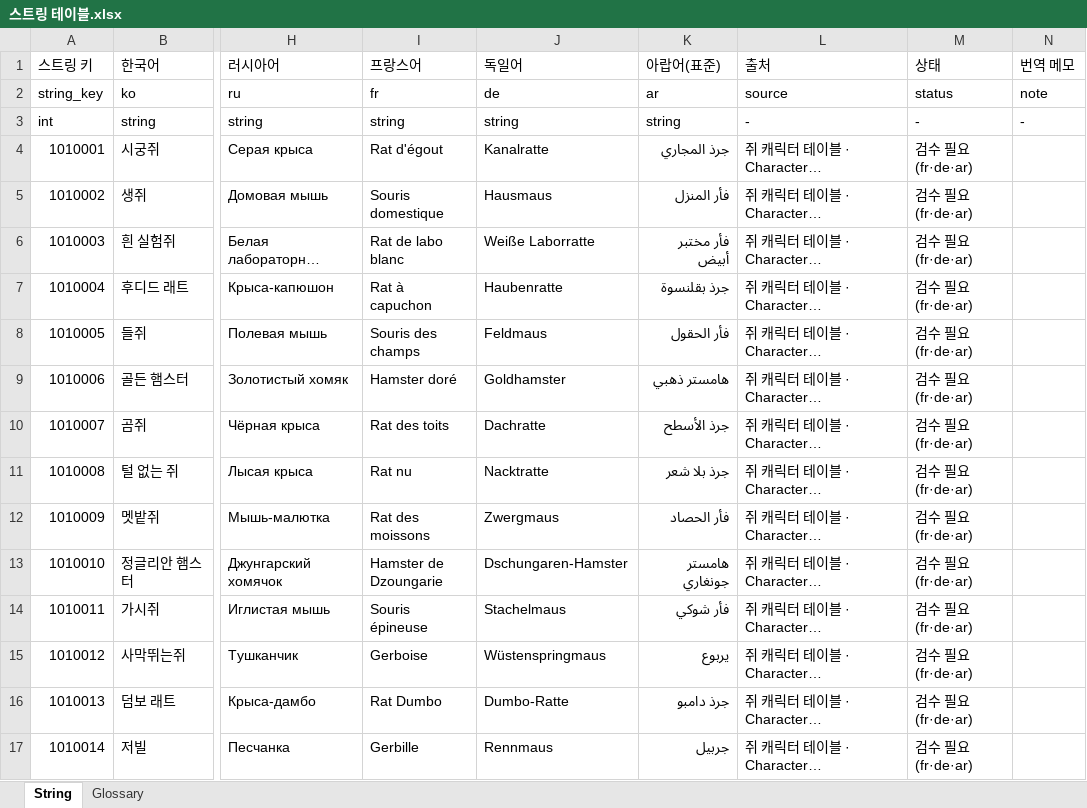
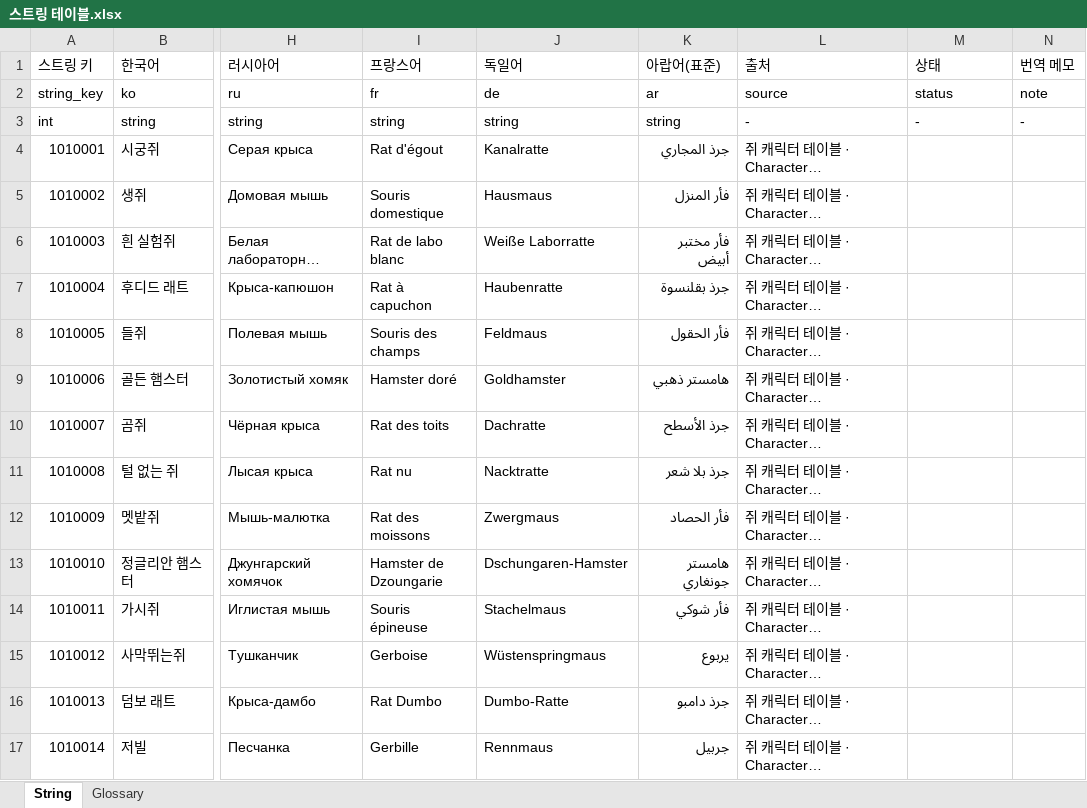
Before and after one commit to inory16351/NKK_PROJECT, an Excel workbook: Data_Table/스트링 테이블.xlsx, sheet String, drawn as a sheet; only a part is shown, gaps mark what is left out; long unchanged cells end in …; values as stored, in another font and other column widths than the file's, no borders; the diff covers the shown part only; the diff names each change by its address in the sheet, - before the commit and + after, or states it on an @@ line.

```diff
--- a/Data_Table/스트링 테이블.xlsx (sheet String)
+++ b/Data_Table/스트링 테이블.xlsx (sheet String)
-M4:M17 (상태): 검수 필요 (fr·de·ar)
+M4:M17 (상태): (empty)
```
Also changed, not shown: 790 edited cells elsewhere in this sheet, 5 other files.
